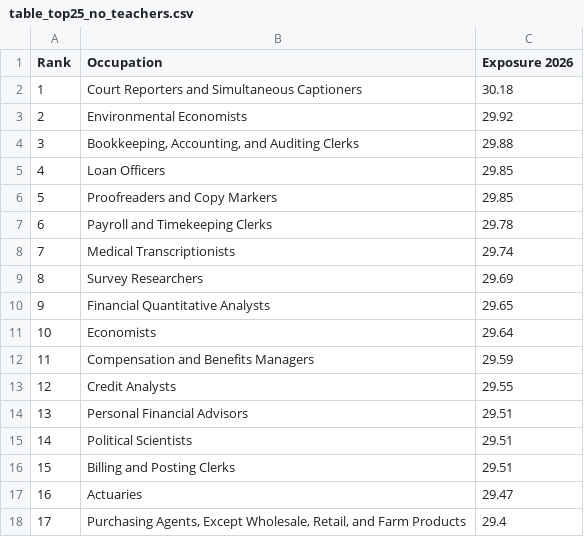
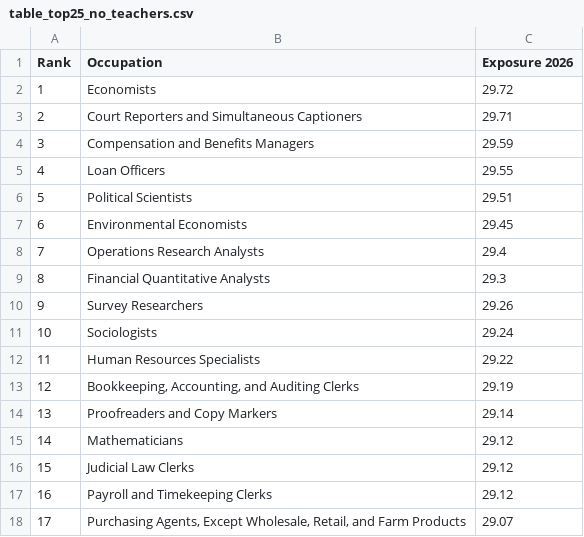
Before and after one commit to jprokopets-svg/BWI, a CSV file: tables/table_top25_no_teachers.csv, drawn as a sheet; only a part is shown; the diff covers the shown part only.

```diff
--- a/tables/table_top25_no_teachers.csv
+++ b/tables/table_top25_no_teachers.csv
@@ -1,18 +1,18 @@
 Rank,Occupation,Exposure 2026
-1,Court Reporters and Simultaneous Captioners,30.18
-2,Environmental Economists,29.92
-3,"Bookkeeping, Accounting, and Auditing Clerks",29.88
-4,Loan Officers,29.85
-5,Proofreaders and Copy Markers,29.85
-6,Payroll and Timekeeping Clerks,29.78
-7,Medical Transcriptionists,29.74
-8,Survey Researchers,29.69
-9,Financial Quantitative Analysts,29.65
-10,Economists,29.64
-11,Compensation and Benefits Managers,29.59
-12,Credit Analysts,29.55
-13,Personal Financial Advisors,29.51
-14,Political Scientists,29.51
-15,Billing and Posting Clerks,29.51
-16,Actuaries,29.47
-17,"Purchasing Agents, Except Wholesale, Retail, and Farm Products",29.4
+1,Economists,29.72
+2,Court Reporters and Simultaneous Captioners,29.71
+3,Compensation and Benefits Managers,29.59
+4,Loan Officers,29.55
+5,Political Scientists,29.51
+6,Environmental Economists,29.45
+7,Operations Research Analysts,29.4
+8,Financial Quantitative Analysts,29.3
+9,Survey Researchers,29.26
+10,Sociologists,29.24
+11,Human Resources Specialists,29.22
+12,"Bookkeeping, Accounting, and Auditing Clerks",29.19
+13,Proofreaders and Copy Markers,29.14
+14,Mathematicians,29.12
+15,Judicial Law Clerks,29.12
+16,Payroll and Timekeeping Clerks,29.12
+17,"Purchasing Agents, Except Wholesale, Retail, and Farm Products",29.07
```
Also changed, not shown: 16 edited cells elsewhere in this file, data/ability_year_exposure.csv, data/benchmark_ability_year.csv, 24 other files.
